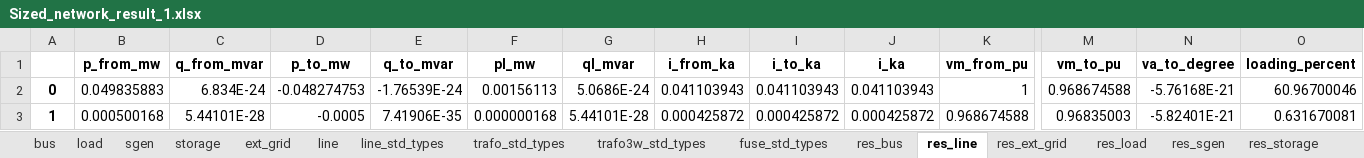
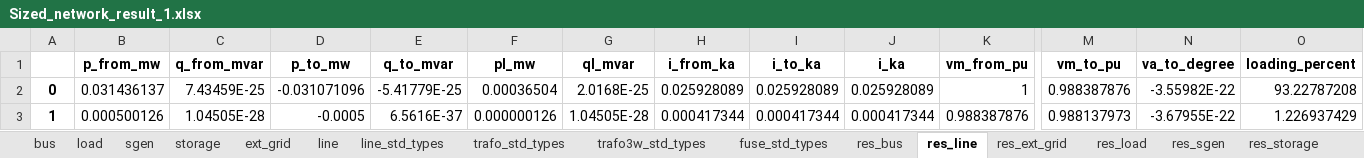
Before and after one commit to SHIFT2DC/dc_design_tool, an Excel workbook: Sized_network_result_1.xlsx, sheet res_line, drawn as a sheet; only a part is shown, gaps mark what is left out; values as stored, in another font and other column widths than the file's, no borders; the diff covers the shown part only; the diff names each change by its address in the sheet, - before the commit and + after, or states it on an @@ line.

```diff
--- a/Sized_network_result_1.xlsx (sheet res_line)
+++ b/Sized_network_result_1.xlsx (sheet res_line)
-B2 (p_from_mw): 0.049835883
+B2 (p_from_mw): 0.031436137
-C2 (q_from_mvar): 6.834E-24
+C2 (q_from_mvar): 7.43459E-25
-D2 (p_to_mw): -0.048274753
+D2 (p_to_mw): -0.031071096
-E2 (q_to_mvar): -1.76539E-24
+E2 (q_to_mvar): -5.41779E-25
-F2 (pl_mw): 0.00156113
+F2 (pl_mw): 0.00036504
-G2 (ql_mvar): 5.0686E-24
+G2 (ql_mvar): 2.0168E-25
-H2 (i_from_ka): 0.041103943
+H2 (i_from_ka): 0.025928089
-I2 (i_to_ka): 0.041103943
+I2 (i_to_ka): 0.025928089
-J2 (i_ka): 0.041103943
+J2 (i_ka): 0.025928089
-M2 (vm_to_pu): 0.968674588
+M2 (vm_to_pu): 0.988387876
-N2 (va_to_degree): -5.76168E-21
+N2 (va_to_degree): -3.55982E-22
-O2 (loading_percent): 60.96700046
+O2 (loading_percent): 93.22787208
-B3 (p_from_mw): 0.000500168
+B3 (p_from_mw): 0.000500126
-C3 (q_from_mvar): 5.44101E-28
+C3 (q_from_mvar): 1.04505E-28
-E3 (q_to_mvar): 7.41906E-35
+E3 (q_to_mvar): 6.5616E-37
-F3 (pl_mw): 0.000000168
+F3 (pl_mw): 0.000000126
-G3 (ql_mvar): 5.44101E-28
+G3 (ql_mvar): 1.04505E-28
-H3 (i_from_ka): 0.000425872
+H3 (i_from_ka): 0.000417344
-I3 (i_to_ka): 0.000425872
+I3 (i_to_ka): 0.000417344
-J3 (i_ka): 0.000425872
+J3 (i_ka): 0.000417344
-K3 (vm_from_pu): 0.968674588
+K3 (vm_from_pu): 0.988387876
-M3 (vm_to_pu): 0.96835003
+M3 (vm_to_pu): 0.988137973
-N3 (va_to_degree): -5.82401E-21
+N3 (va_to_degree): -3.67955E-22
-O3 (loading_percent): 0.631670081
+O3 (loading_percent): 1.226937429
```
Also changed, not shown: 2 added rows, 1 removed row and 94 edited cells elsewhere in this sheet, sheet res_bus, sheet line, sheet res_converter, sheet load, sheet converter, sheet bus, 7 more sheets, Sized_network_result_2.xlsx, Sized_network_result_3.xlsx, 6 other files.
